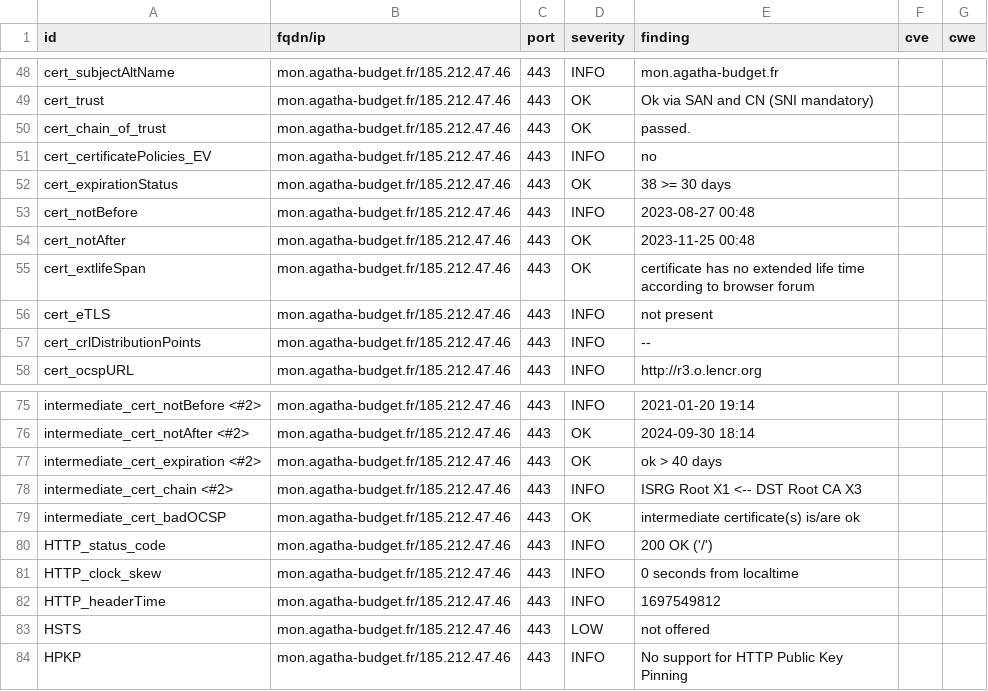
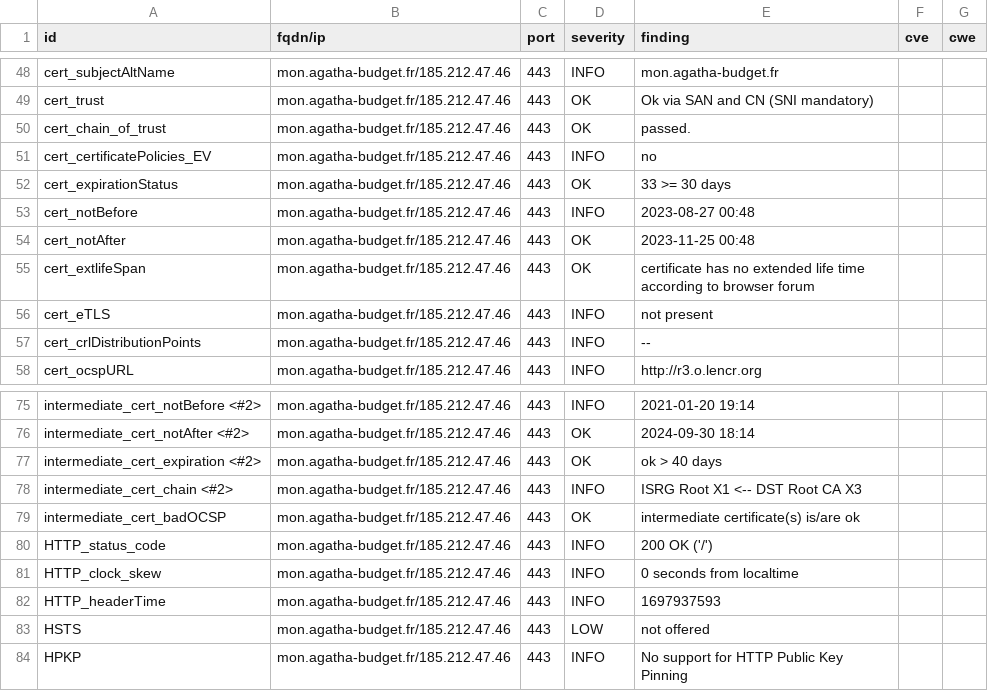
Before and after one commit to agatha-budget/dashlord, a CSV file: results/aHR0cHM6Ly9tb24uYWdhdGhhLWJ1ZGdldC5mcg==/testssl.csv, drawn as a sheet; only a part is shown, gaps mark what is left out.

```diff
--- a/results/aHR0cHM6Ly9tb24uYWdhdGhhLWJ1ZGdldC5mcg==/testssl.csv
+++ b/results/aHR0cHM6Ly9tb24uYWdhdGhhLWJ1ZGdldC5mcg==/testssl.csv
@@ -51,3 +51,3 @@
 "cert_certificatePolicies_EV","mon.agatha-budget.fr/185.212.47.46","443","INFO","no","",""
-"cert_expirationStatus","mon.agatha-budget.fr/185.212.47.46","443","OK","38 >= 30 days","",""
+"cert_expirationStatus","mon.agatha-budget.fr/185.212.47.46","443","OK","33 >= 30 days","",""
 "cert_notBefore","mon.agatha-budget.fr/185.212.47.46","443","INFO","2023-08-27 00:48","",""
@@ -81,3 +81,3 @@
 "HTTP_clock_skew","mon.agatha-budget.fr/185.212.47.46","443","INFO","0 seconds from localtime","",""
-"HTTP_headerTime","mon.agatha-budget.fr/185.212.47.46","443","INFO","1697549812","",""
+"HTTP_headerTime","mon.agatha-budget.fr/185.212.47.46","443","INFO","1697937593","",""
 "HSTS","mon.agatha-budget.fr/185.212.47.46","443","LOW","not offered","",""
```
Also changed, not shown: 13 other files.
